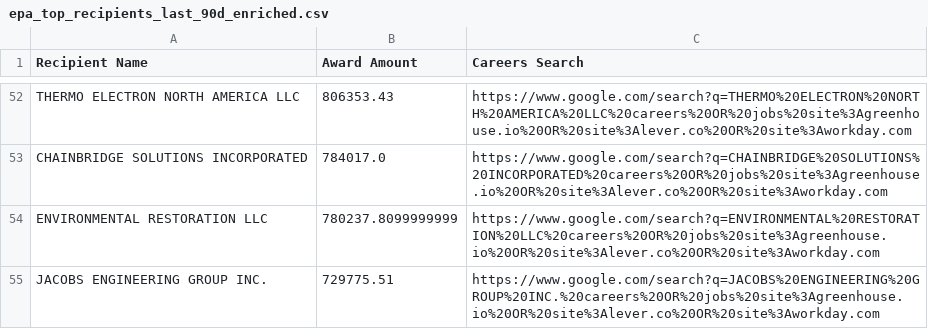
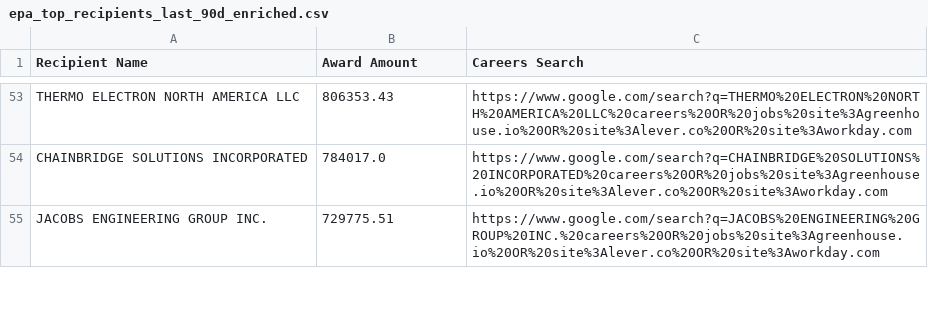
Before and after one commit to feldmangn/nih-awards-tracker, a CSV file: data/epa_top_recipients_last_90d_enriched.csv, drawn as a sheet; only a part is shown, gaps mark what is left out; the diff covers the shown part only.

```diff
--- a/data/epa_top_recipients_last_90d_enriched.csv
+++ b/data/epa_top_recipients_last_90d_enriched.csv
@@ -53,3 +54,2 @@ THERMO ELECTRON NORTH AMERICA LLC,806353.43,https://www.google.com/search?q=THER
 CHAINBRIDGE SOLUTIONS INCORPORATED,784017.0,https://www.google.com/search?q=CHAINBRIDGE%20SOLUTIONS%20INCORPORATED%20careers%20OR%20jobs%20site%3Agreenhouse.io%20OR%20site%3Alever.co%20OR%20site%3Aworkday.com
-ENVIRONMENTAL RESTORATION LLC,780237.8099999999,https://www.google.com/search?q=ENVIRONMENTAL%20RESTORATION%20LLC%20careers%20OR%20jobs%20site%3Agreenhouse.io%20OR%20site%3Alever.co%20OR%20site%3Aworkday.com
 JACOBS ENGINEERING GROUP INC.,729775.51,https://www.google.com/search?q=JACOBS%20ENGINEERING%20GROUP%20INC.%20careers%20OR%20jobs%20site%3Agreenhouse.io%20OR%20site%3Alever.co%20OR%20site%3Aworkday.com
```
Also changed, not shown: 13 added rows, 9 removed rows, 81 moved rows and 7 edited cells elsewhere in this file, data/cms_awards_last_90d.csv, data/dod_awards_last_90d.csv, 18 other files.
